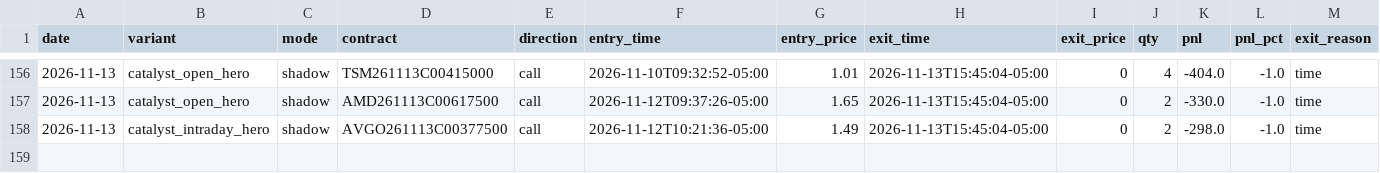
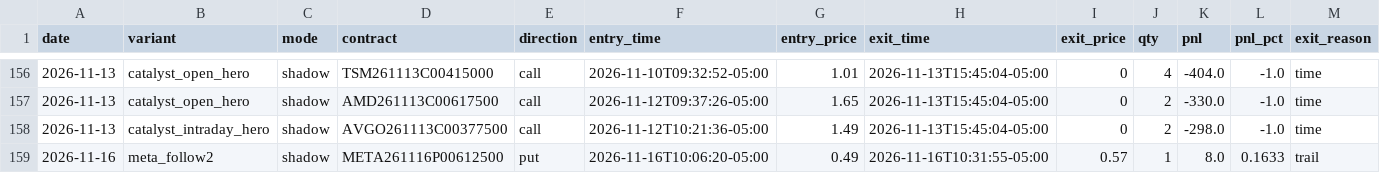
Before and after one commit to Cao-YMGG/Zero-or-Hero, a CSV file: journal/trades.csv, drawn as a sheet; only a part is shown, gaps mark what is left out; rows hold the shown columns only; the diff names each change by its address in the sheet, - before the commit and + after, or states it on an @@ line.

```diff
--- a/journal/trades.csv
+++ b/journal/trades.csv
+row 159: 2026-11-16 | meta_follow2 | shadow | META261116P00612500 | put | 2026-11-16T10:06:20-05:00 | 0.49 | 2026-11-16T10:31:55-05:00 | 0.57 | 1 | 8.0 | 0.1633 | trail
```
Also changed, not shown: journal/exits.csv, 3 other files.
